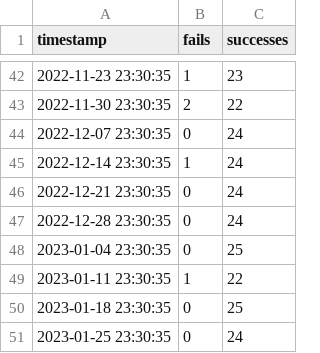
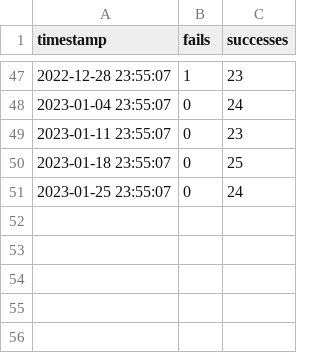
Before and after one commit to EssiTallgren/summer-hunter-assignment, a CSV file: visualize_experienced_learning_sum.csv, drawn as a sheet; only a part is shown, gaps mark what is left out; the diff covers the shown part only.

```diff
--- a/visualize_experienced_learning_sum.csv
+++ b/visualize_experienced_learning_sum.csv
@@ -42,10 +47,5 @@ timestamp,fails,successes
-2022-11-23 23:30:35,1,23
-2022-11-30 23:30:35,2,22
-2022-12-07 23:30:35,0,24
-2022-12-14 23:30:35,1,24
-2022-12-21 23:30:35,0,24
-2022-12-28 23:30:35,0,24
-2023-01-04 23:30:35,0,25
-2023-01-11 23:30:35,1,22
-2023-01-18 23:30:35,0,25
-2023-01-25 23:30:35,0,24
+2022-12-28 23:55:07,1,23
+2023-01-04 23:55:07,0,24
+2023-01-11 23:55:07,0,23
+2023-01-18 23:55:07,0,25
+2023-01-25 23:55:07,0,24
```
Also changed, not shown: 24 added rows, 19 removed rows and 23 edited cells elsewhere in this file, visualize_novice_learning_sum.csv, visualize_outcomes.csv, 4 other files.
